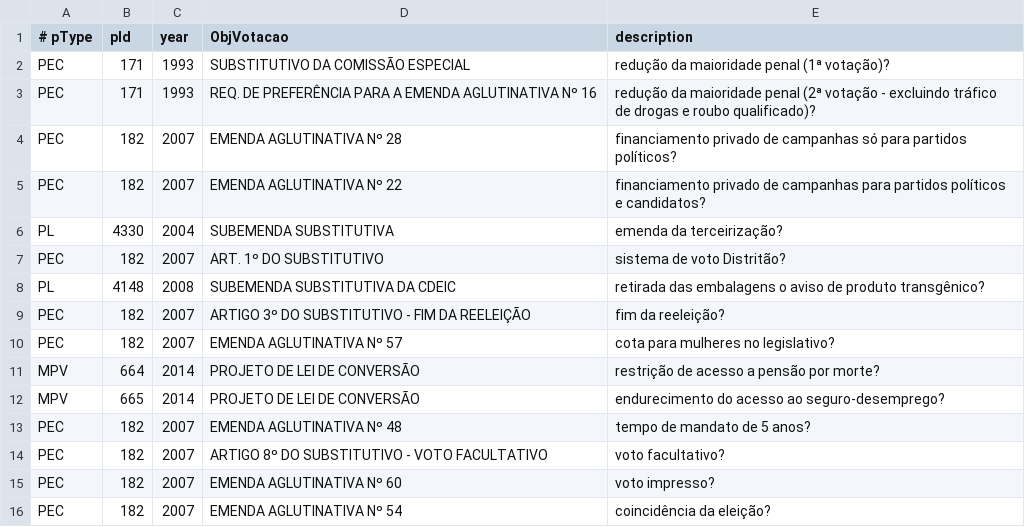
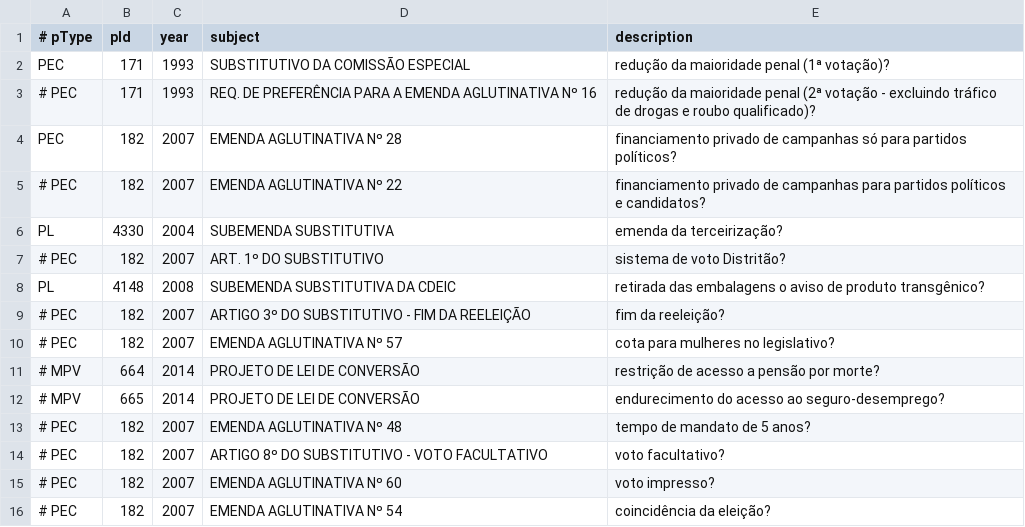
Before and after one commit to vbursztyn/SegundoVoto, a CSV file: preprocessing/2_laws/data/targeted_projects.csv, drawn as a sheet.

```diff
--- a/preprocessing/2_laws/data/targeted_projects.csv
+++ b/preprocessing/2_laws/data/targeted_projects.csv
@@ -1,16 +1,16 @@
-# pType;pId;year;ObjVotacao;description
+# pType;pId;year;subject;description
 PEC;171;1993;"SUBSTITUTIVO DA COMISSÃO ESPECIAL";"redução da maioridade penal (1ª votação)?"
-PEC;171;1993;"REQ. DE PREFERÊNCIA PARA A EMENDA AGLUTINATIVA Nº 16";"redução da maioridade penal (2ª votação - excluindo tráfico de drogas e roubo qualificado)?"
+# PEC;171;1993;"REQ. DE PREFERÊNCIA PARA A EMENDA AGLUTINATIVA Nº 16";"redução da maioridade penal (2ª votação - excluindo tráfico de drogas e roubo qualificado)?"
 PEC;182;2007;"EMENDA AGLUTINATIVA Nº 28";"financiamento privado de campanhas só para partidos políticos?"
-PEC;182;2007;"EMENDA AGLUTINATIVA Nº 22";"financiamento privado de campanhas para partidos políticos e candidatos?"
+# PEC;182;2007;"EMENDA AGLUTINATIVA Nº 22";"financiamento privado de campanhas para partidos políticos e candidatos?"
 PL;4330;2004;"SUBEMENDA SUBSTITUTIVA";"emenda da terceirização?"
-PEC;182;2007;"ART. 1º DO SUBSTITUTIVO";"sistema de voto Distritão?"
+# PEC;182;2007;"ART. 1º DO SUBSTITUTIVO";"sistema de voto Distritão?"
 PL;4148;2008;"SUBEMENDA SUBSTITUTIVA DA CDEIC";"retirada das embalagens o aviso de produto transgênico?"
-PEC;182;2007;"ARTIGO 3º DO SUBSTITUTIVO - FIM DA REELEIÇÃO";"fim da reeleição?"
-PEC;182;2007;"EMENDA AGLUTINATIVA Nº 57";"cota para mulheres no legislativo?"
-MPV;664;2014;"PROJETO DE LEI DE CONVERSÃO";"restrição de acesso a pensão por morte?"
-MPV;665;2014;"PROJETO DE LEI DE CONVERSÃO";"endurecimento do acesso ao seguro-desemprego?"
-PEC;182;2007;"EMENDA AGLUTINATIVA Nº 48";"tempo de mandato de 5 anos?"
-PEC;182;2007;"ARTIGO 8º DO SUBSTITUTIVO - VOTO FACULTATIVO";"voto facultativo?"
-PEC;182;2007;"EMENDA AGLUTINATIVA Nº 60";"voto impresso?"
-PEC;182;2007;"EMENDA AGLUTINATIVA Nº 54";"coincidência da eleição?"
+# PEC;182;2007;"ARTIGO 3º DO SUBSTITUTIVO - FIM DA REELEIÇÃO";"fim da reeleição?"
+# PEC;182;2007;"EMENDA AGLUTINATIVA Nº 57";"cota para mulheres no legislativo?"
+# MPV;664;2014;"PROJETO DE LEI DE CONVERSÃO";"restrição de acesso a pensão por morte?"
+# MPV;665;2014;"PROJETO DE LEI DE CONVERSÃO";"endurecimento do acesso ao seguro-desemprego?"
+# PEC;182;2007;"EMENDA AGLUTINATIVA Nº 48";"tempo de mandato de 5 anos?"
+# PEC;182;2007;"ARTIGO 8º DO SUBSTITUTIVO - VOTO FACULTATIVO";"voto facultativo?"
+# PEC;182;2007;"EMENDA AGLUTINATIVA Nº 60";"voto impresso?"
+# PEC;182;2007;"EMENDA AGLUTINATIVA Nº 54";"coincidência da eleição?"
```
Also changed, not shown: 3 other files.
